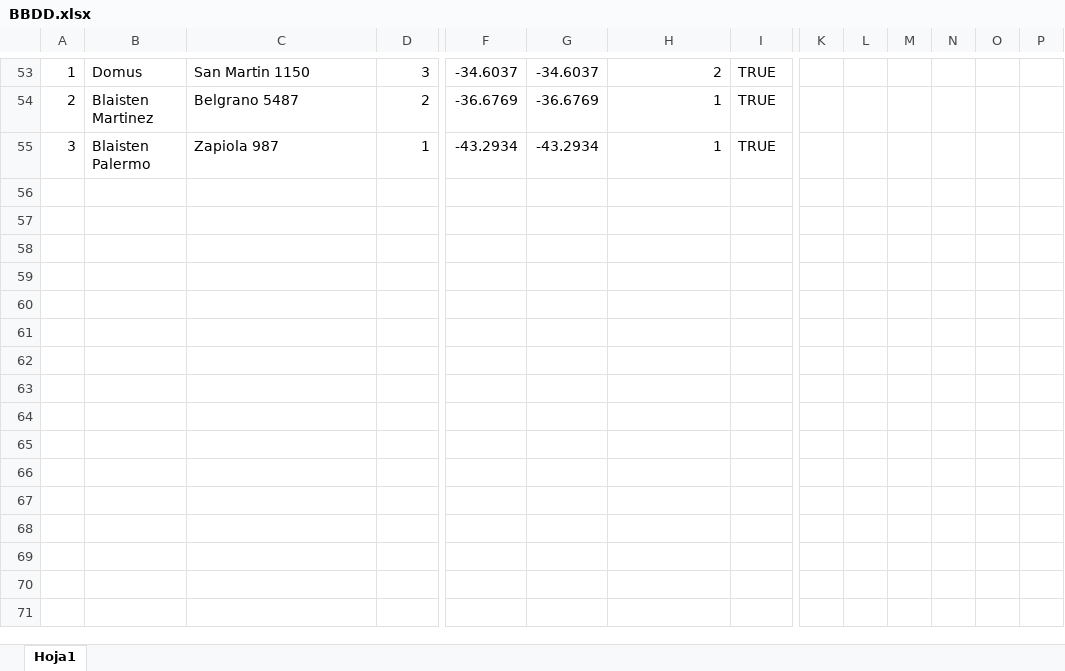
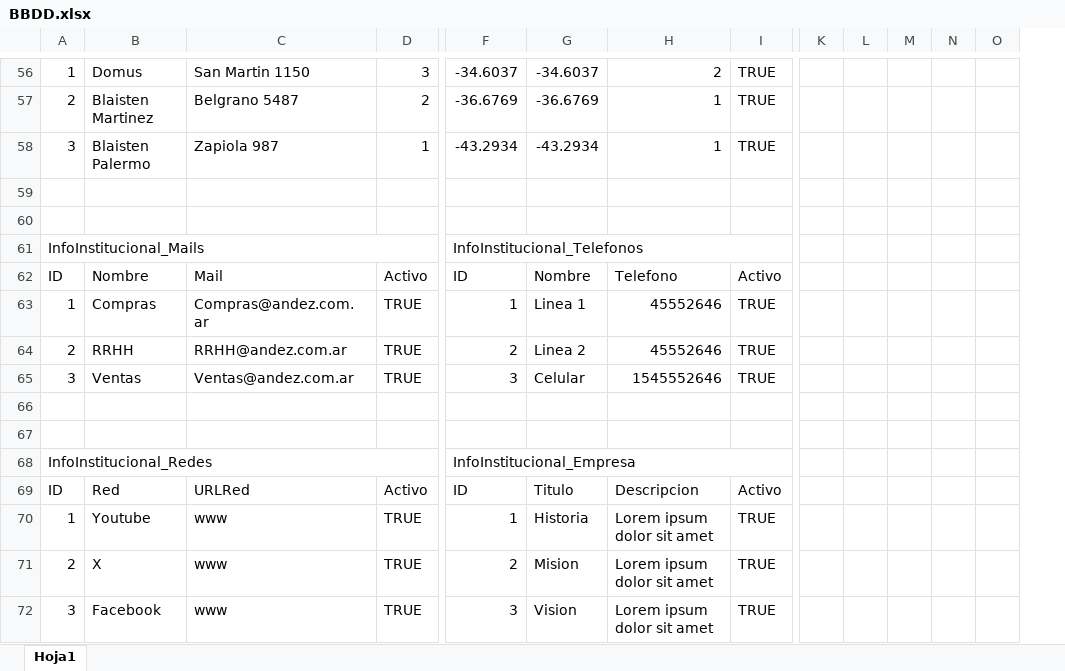
Before and after one commit to ConstantinoLive/Web_Andez, an Excel workbook: BBDD.xlsx, sheet Hoja1, drawn as a sheet; only a part is shown, gaps mark what is left out; values as stored, in another font and other column widths than the file's, no cell formats; table styles not drawn; removed rows and columns are numbered as before the commit, all else as after; rows hold the shown columns only; the diff covers the shown part only; the diff names each change by its address in the sheet, - before the commit and + after, or states it on an @@ line.

```diff
--- a/BBDD.xlsx (sheet Hoja1)
+++ b/BBDD.xlsx (sheet Hoja1)
-column O, empty
+row 59: (empty)
+row 60: (empty)
+row 61: InfoInstitucional_Mails |  |  |  | InfoInstitucional_Telefonos
+row 62: ID | Nombre | Mail | Activo | ID | Nombre | Telefono | Activo
+row 63: 1 | Compras | Compras@andez.com.ar | TRUE | 1 | Linea 1 | 45552646 | TRUE
+row 64: 2 | RRHH | RRHH@andez.com.ar | TRUE | 2 | Linea 2 | 45552646 | TRUE
+row 65: 3 | Ventas | Ventas@andez.com.ar | TRUE | 3 | Celular | 1545552646 | TRUE
+row 66: (empty)
+row 67: (empty)
+row 68: InfoInstitucional_Redes |  |  |  | InfoInstitucional_Empresa
+row 69: ID | Red | URLRed | Activo | ID | Titulo | Descripcion | Activo
+row 70: 1 | Youtube | www | TRUE | 1 | Historia | Lorem ipsum dolor sit amet | TRUE
+row 71: 2 | X | www | TRUE | 2 | Mision | Lorem ipsum dolor sit amet | TRUE
+row 72: 3 | Facebook | www | TRUE | 3 | Vision | Lorem ipsum dolor sit amet | TRUE
```
Also changed, not shown: 7 added rows, 4 removed rows, 130 edited cells and merged cells elsewhere in this sheet, cell formats, Distribuidores.xlsx, 20 other files.
